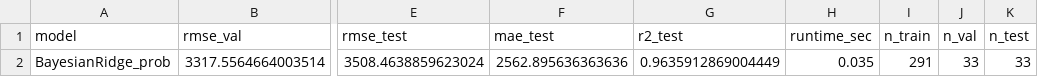
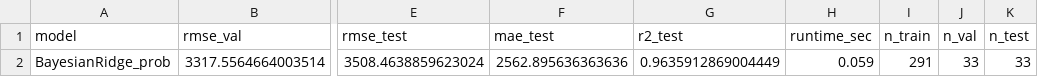
Before and after one commit to Andrei4Visan/retele_neuronale, a CSV file: metrics_bayesian_ridge.csv, drawn as a sheet; only a part is shown, gaps mark what is left out; the diff names each change by its address in the sheet, - before the commit and + after, or states it on an @@ line.

```diff
--- a/metrics_bayesian_ridge.csv
+++ b/metrics_bayesian_ridge.csv
-H2 (runtime_sec): 0.035
+H2 (runtime_sec): 0.059
```
Also changed, not shown: ga_best_mlp.csv, metrics_all_models.csv, 11 other files.
